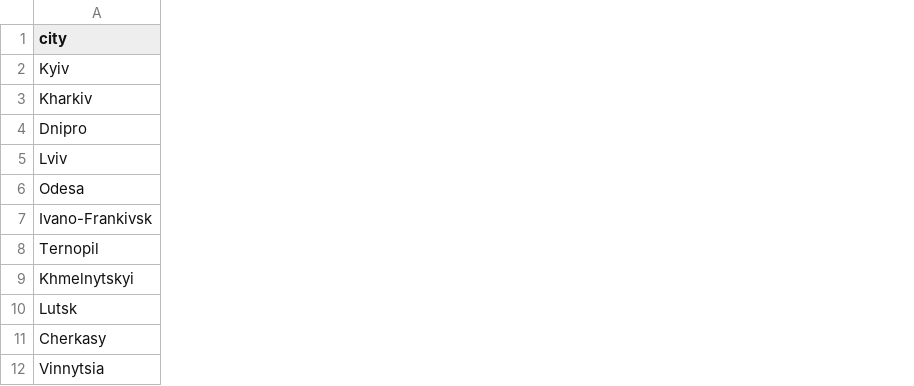
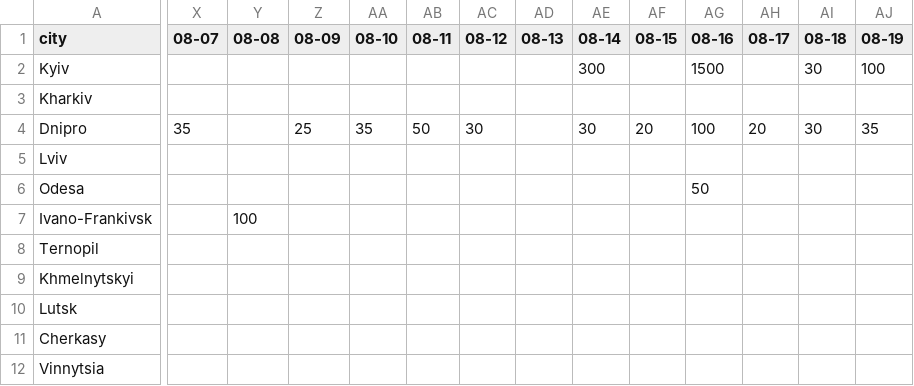
Before and after one commit to KSE-Sociological-Center/fedorov-protests-2026, a CSV file: data/2026-07-16-fedorov/by_day.csv, drawn as a sheet; only a part is shown, gaps mark what is left out; the diff covers the shown part only; the diff names each change by its address in the sheet, - before the commit and + after, or states it on an @@ line.

```diff
--- a/data/2026-07-16-fedorov/by_day.csv
+++ b/data/2026-07-16-fedorov/by_day.csv
+column X (08-07), row 4: 35
+column Y (08-08), row 7: 100
+column Z (08-09), row 4: 25
+column AA (08-10), row 4: 35
+column AB (08-11), row 4: 50
+column AC (08-12), row 4: 30
+column AD (08-13), empty
+column AE (08-14), rows 2-4: 300 |  | 30
+column AF (08-15), row 4: 20
+column AG (08-16), rows 2-6: 1500 |  | 100 |  | 50
+column AH (08-17), row 4: 20
+column AI (08-18), rows 2-4: 30 |  | 30
+column AJ (08-19), rows 2-4: 100 |  | 35
```
Also changed, not shown: 10 added columns and 1 edited cell elsewhere in this file, data/2026-07-16-fedorov/cities.csv, 21 other files.
